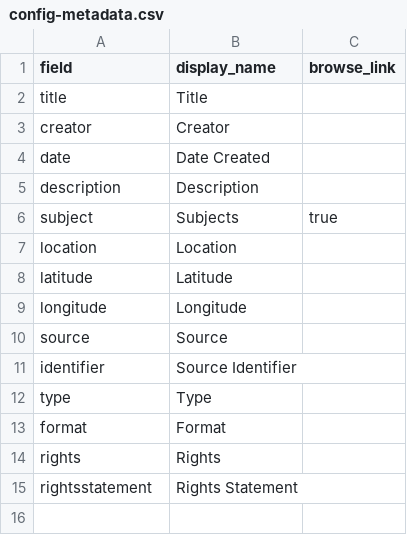
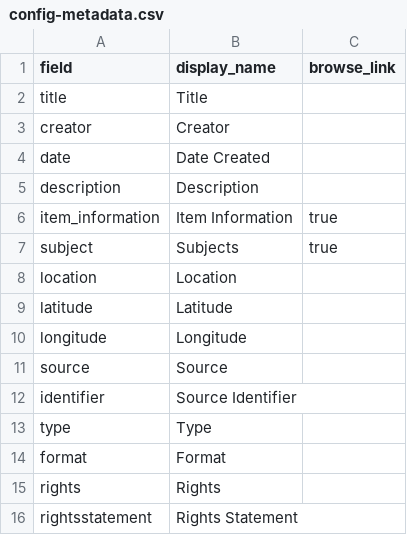
Before and after one commit to ruhrose/TributeFencePreservation, a CSV file: _data/config-metadata.csv, drawn as a sheet; the diff names each change by its address in the sheet, - before the commit and + after, or states it on an @@ line.

Commit message:
update config metadata

```diff
--- a/_data/config-metadata.csv
+++ b/_data/config-metadata.csv
+row 6: item_information | Item Information | true
```
